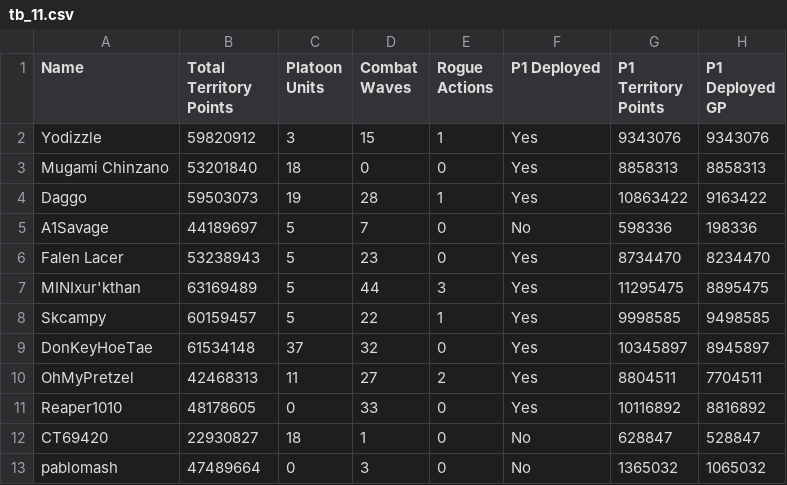
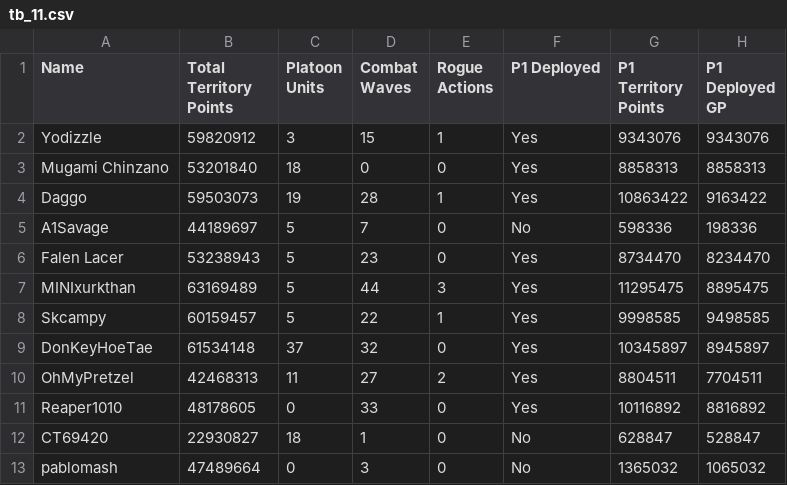
Before and after one commit to agriffinsd/tb_chewbooty, a CSV file: chewbooty/tb_data/tb_11.csv, drawn as a sheet; only a part is shown; the diff names each change by its address in the sheet, - before the commit and + after, or states it on an @@ line.

```diff
--- a/chewbooty/tb_data/tb_11.csv
+++ b/chewbooty/tb_data/tb_11.csv
-A7 (Name): MINIxur'kthan
+A7 (Name): MINIxurkthan
```
Also changed, not shown: chewbooty/raids/raids.csv, 4 other files.
